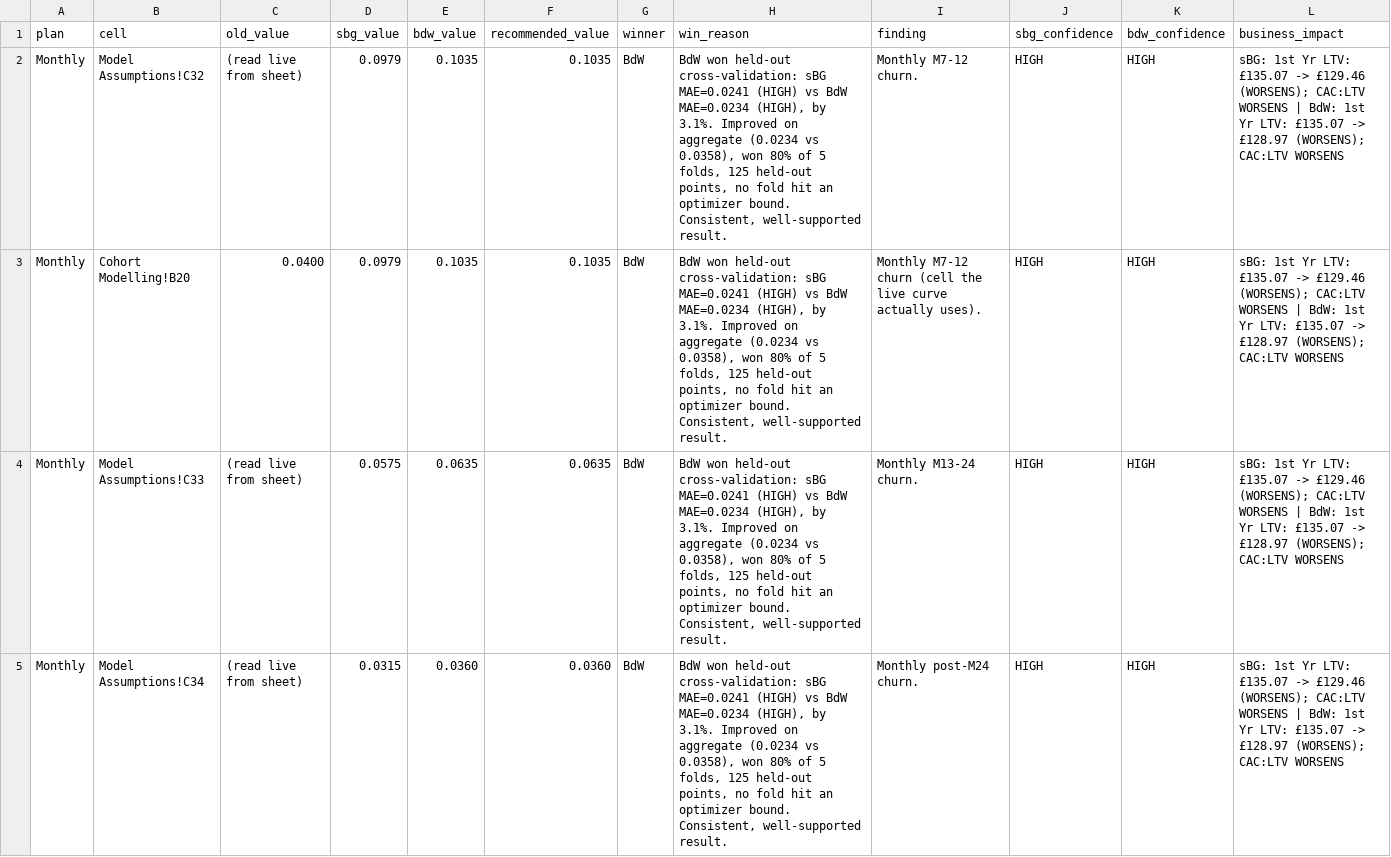
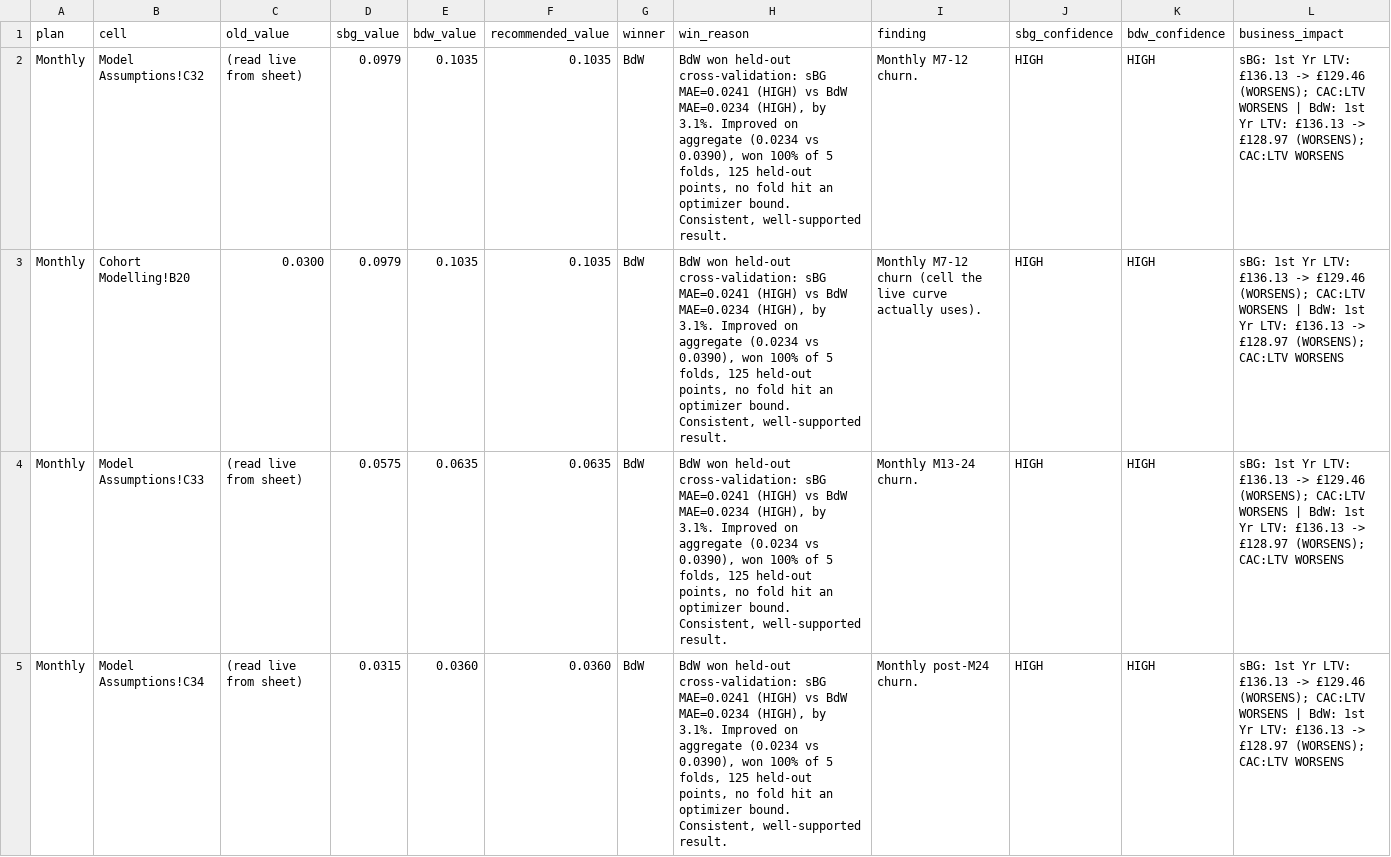
Before and after one commit to aanyasoni1495/DITTO-Financial-Model, a CSV file: outputs/sheet_updates.csv, drawn as a sheet; only a part is shown; the diff covers the shown part only.

```diff
--- a/outputs/sheet_updates.csv
+++ b/outputs/sheet_updates.csv
@@ -1,5 +1,5 @@
 plan,cell,old_value,sbg_value,bdw_value,recommended_value,winner,win_reason,finding,sbg_confidence,bdw_confidence,business_impact
-Monthly,Model Assumptions!C32,(read live from sheet),0.0979,0.1035,0.1035,BdW,"BdW won held-out cross-validation: sBG MAE=0.0241 (HIGH) vs BdW MAE=0.0234 (HIGH), by 3.1%. Improved on aggregate (0.0234 vs 0.0358), won 80% of 5 folds, 125 held-out points, no fold hit an optimizer bound. Consistent, well-supported result.",Monthly M7-12 churn.,HIGH,HIGH,sBG: 1st Yr LTV: £135.07 -> £129.46 (WORSENS); CAC:LTV WORSENS | BdW: 1st Yr LTV: £135.07 -> £128.97 (WORSENS); CAC:LTV WORSENS
-Monthly,Cohort Modelling!B20,0.0400,0.0979,0.1035,0.1035,BdW,"BdW won held-out cross-validation: sBG MAE=0.0241 (HIGH) vs BdW MAE=0.0234 (HIGH), by 3.1%. Improved on aggregate (0.0234 vs 0.0358), won 80% of 5 folds, 125 held-out points, no fold hit an optimizer bound. Consistent, well-supported result.",Monthly M7-12 churn (cell the live curve actually uses).,HIGH,HIGH,sBG: 1st Yr LTV: £135.07 -> £129.46 (WORSENS); CAC:LTV WORSENS | BdW: 1st Yr LTV: £135.07 -> £128.97 (WORSENS); CAC:LTV WORSENS
-Monthly,Model Assumptions!C33,(read live from sheet),0.0575,0.0635,0.0635,BdW,"BdW won held-out cross-validation: sBG MAE=0.0241 (HIGH) vs BdW MAE=0.0234 (HIGH), by 3.1%. Improved on aggregate (0.0234 vs 0.0358), won 80% of 5 folds, 125 held-out points, no fold hit an optimizer bound. Consistent, well-supported result.",Monthly M13-24 churn.,HIGH,HIGH,sBG: 1st Yr LTV: £135.07 -> £129.46 (WORSENS); CAC:LTV WORSENS | BdW: 1st Yr LTV: £135.07 -> £128.97 (WORSENS); CAC:LTV WORSENS
-Monthly,Model Assumptions!C34,(read live from sheet),0.0315,0.0360,0.0360,BdW,"BdW won held-out cross-validation: sBG MAE=0.0241 (HIGH) vs BdW MAE=0.0234 (HIGH), by 3.1%. Improved on aggregate (0.0234 vs 0.0358), won 80% of 5 folds, 125 held-out points, no fold hit an optimizer bound. Consistent, well-supported result.",Monthly post-M24 churn.,HIGH,HIGH,sBG: 1st Yr LTV: £135.07 -> £129.46 (WORSENS); CAC:LTV WORSENS | BdW: 1st Yr LTV: £135.07 -> £128.97 (WORSENS); CAC:LTV WORSENS
+Monthly,Model Assumptions!C32,(read live from sheet),0.0979,0.1035,0.1035,BdW,"BdW won held-out cross-validation: sBG MAE=0.0241 (HIGH) vs BdW MAE=0.0234 (HIGH), by 3.1%. Improved on aggregate (0.0234 vs 0.0390), won 100% of 5 folds, 125 held-out points, no fold hit an optimizer bound. Consistent, well-supported result.",Monthly M7-12 churn.,HIGH,HIGH,sBG: 1st Yr LTV: £136.13 -> £129.46 (WORSENS); CAC:LTV WORSENS | BdW: 1st Yr LTV: £136.13 -> £128.97 (WORSENS); CAC:LTV WORSENS
+Monthly,Cohort Modelling!B20,0.0300,0.0979,0.1035,0.1035,BdW,"BdW won held-out cross-validation: sBG MAE=0.0241 (HIGH) vs BdW MAE=0.0234 (HIGH), by 3.1%. Improved on aggregate (0.0234 vs 0.0390), won 100% of 5 folds, 125 held-out points, no fold hit an optimizer bound. Consistent, well-supported result.",Monthly M7-12 churn (cell the live curve actually uses).,HIGH,HIGH,sBG: 1st Yr LTV: £136.13 -> £129.46 (WORSENS); CAC:LTV WORSENS | BdW: 1st Yr LTV: £136.13 -> £128.97 (WORSENS); CAC:LTV WORSENS
+Monthly,Model Assumptions!C33,(read live from sheet),0.0575,0.0635,0.0635,BdW,"BdW won held-out cross-validation: sBG MAE=0.0241 (HIGH) vs BdW MAE=0.0234 (HIGH), by 3.1%. Improved on aggregate (0.0234 vs 0.0390), won 100% of 5 folds, 125 held-out points, no fold hit an optimizer bound. Consistent, well-supported result.",Monthly M13-24 churn.,HIGH,HIGH,sBG: 1st Yr LTV: £136.13 -> £129.46 (WORSENS); CAC:LTV WORSENS | BdW: 1st Yr LTV: £136.13 -> £128.97 (WORSENS); CAC:LTV WORSENS
+Monthly,Model Assumptions!C34,(read live from sheet),0.0315,0.0360,0.0360,BdW,"BdW won held-out cross-validation: sBG MAE=0.0241 (HIGH) vs BdW MAE=0.0234 (HIGH), by 3.1%. Improved on aggregate (0.0234 vs 0.0390), won 100% of 5 folds, 125 held-out points, no fold hit an optimizer bound. Consistent, well-supported result.",Monthly post-M24 churn.,HIGH,HIGH,sBG: 1st Yr LTV: £136.13 -> £129.46 (WORSENS); CAC:LTV WORSENS | BdW: 1st Yr LTV: £136.13 -> £128.97 (WORSENS); CAC:LTV WORSENS
```
Also changed, not shown: 9 edited cells elsewhere in this file, outputs/report.csv, 6 other files.
